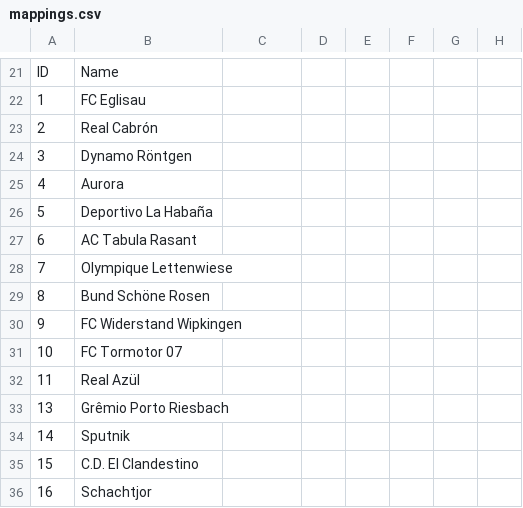
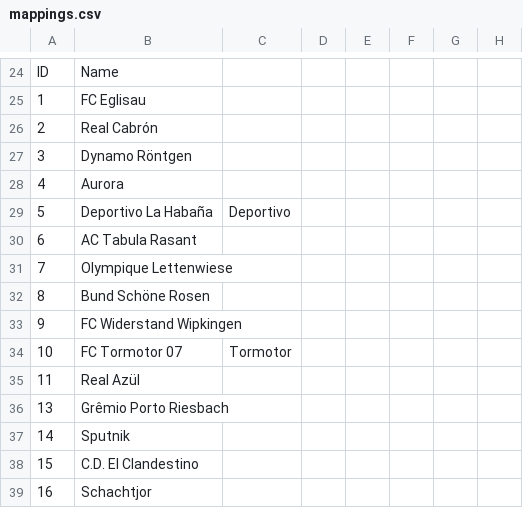
Before and after one commit to hasselmann-click/FSFVGamePlanner, a CSV file: FSFV.Gameplanner.Appworks.Runner/mappings.csv, drawn as a sheet; only a part is shown, gaps mark what is left out; addresses are those after the commit; the diff covers the shown part only; the diff names each change by its address in the sheet, - before the commit and + after, or states it on an @@ line.

```diff
--- a/FSFV.Gameplanner.Appworks.Runner/mappings.csv
+++ b/FSFV.Gameplanner.Appworks.Runner/mappings.csv
-C29: (empty)
+C29: Deportivo
-C34: (empty)
+C34: Tormotor
```
Also changed, not shown: 6 added rows, 3 removed rows and 10 edited cells elsewhere in this file, 6 other files.
